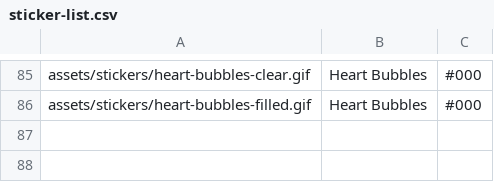
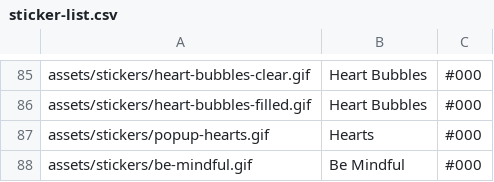
Before and after one commit to Motivesoft/condaluna, a CSV file: assets/scripts/sticker-list.csv, drawn as a sheet; only a part is shown, gaps mark what is left out; the diff names each change by its address in the sheet, - before the commit and + after, or states it on an @@ line.

Commit message:
New stickers: be mindful, hearts

```diff
--- a/assets/scripts/sticker-list.csv
+++ b/assets/scripts/sticker-list.csv
+row 87: assets/stickers/popup-hearts.gif | Hearts | #000
+row 88: assets/stickers/be-mindful.gif | Be Mindful | #000
```
Also changed, not shown: 4 other files.
